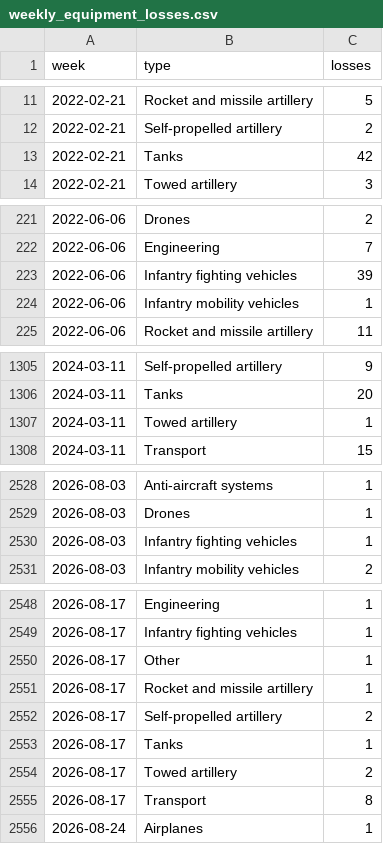
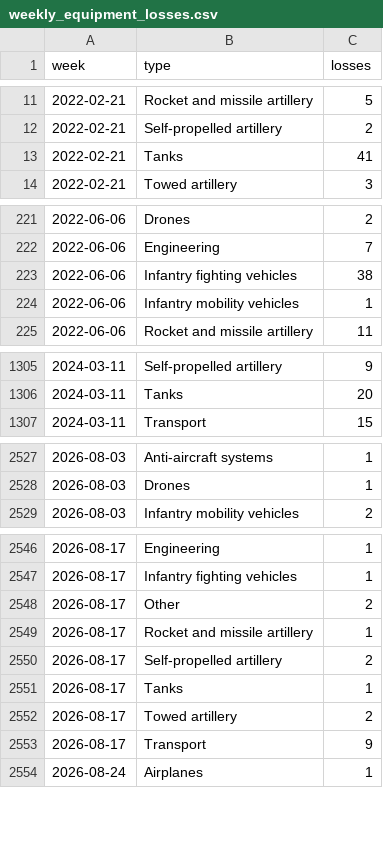
Before and after one commit to ondrejhalda/warspotting-dashboard, a CSV file: weekly_equipment_losses.csv, drawn as a sheet; only a part is shown, gaps mark what is left out; the diff covers the shown part only.

```diff
--- a/weekly_equipment_losses.csv
+++ b/weekly_equipment_losses.csv
@@ -12,3 +12,3 @@ week,type,losses
 2022-02-21,Self-propelled artillery,2
-2022-02-21,Tanks,42
+2022-02-21,Tanks,41
 2022-02-21,Towed artillery,3
@@ -222,3 +222,3 @@ week,type,losses
 2022-06-06,Engineering,7
-2022-06-06,Infantry fighting vehicles,39
+2022-06-06,Infantry fighting vehicles,38
 2022-06-06,Infantry mobility vehicles,1
@@ -1306,3 +1306,2 @@ week,type,losses
 2024-03-11,Tanks,20
-2024-03-11,Towed artillery,1
 2024-03-11,Transport,15
@@ -2529,3 +2528,2 @@ week,type,losses
 2026-08-03,Drones,1
-2026-08-03,Infantry fighting vehicles,1
 2026-08-03,Infantry mobility vehicles,2
@@ -2549,3 +2547,3 @@ week,type,losses
 2026-08-17,Infantry fighting vehicles,1
-2026-08-17,Other,1
+2026-08-17,Other,2
 2026-08-17,Rocket and missile artillery,1
@@ -2554,3 +2552,3 @@ week,type,losses
 2026-08-17,Towed artillery,2
-2026-08-17,Transport,8
+2026-08-17,Transport,9
 2026-08-24,Airplanes,1
```
Also changed, not shown: 11 edited cells elsewhere in this file, weekly_losses.csv, 5 other files.
